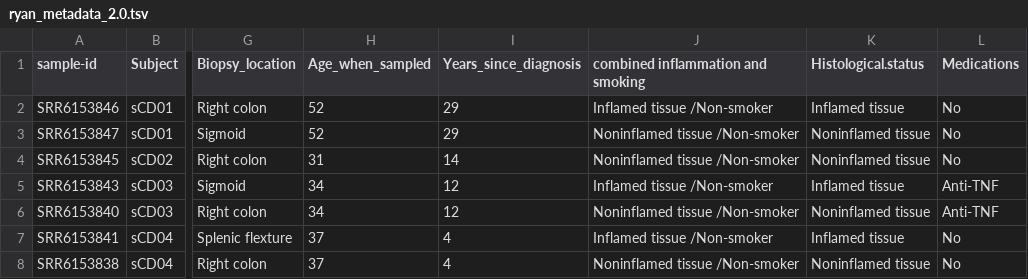
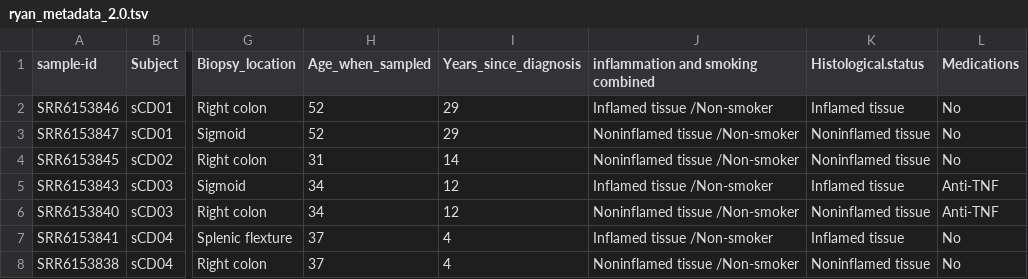
Before and after one commit to michellengho/MICB475-Group12, a TSV file: project 2/ryan_metadata_2.0.tsv, drawn as a sheet; only a part is shown, gaps mark what is left out; the diff names each change by its address in the sheet, - before the commit and + after, or states it on an @@ line.

```diff
--- a/project 2/ryan_metadata_2.0.tsv
+++ b/project 2/ryan_metadata_2.0.tsv
-J1: combined inflammation and smoking
+J1: inflammation and smoking combined
```
